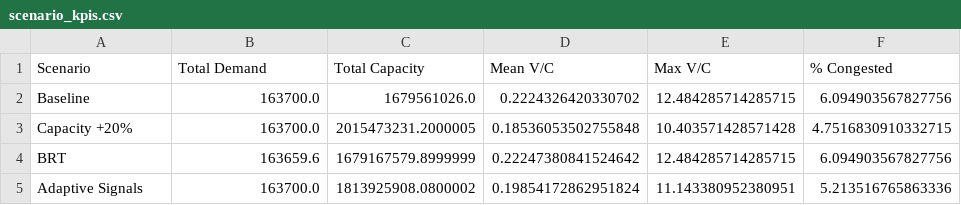
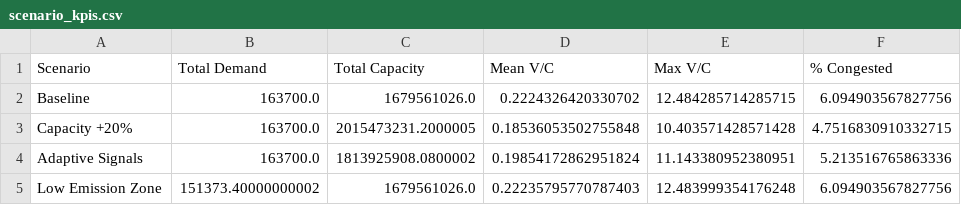
Before and after one commit to antoinekc8/DOTNET_project, a CSV file: results/cba_mca/scenario_kpis.csv, drawn as a sheet.

```diff
--- a/results/cba_mca/scenario_kpis.csv
+++ b/results/cba_mca/scenario_kpis.csv
@@ -3,3 +3,3 @@ Baseline,163700.0,1679561026.0,0.2224326420330702,12.484285714285715,6.094903567
 Capacity +20%,163700.0,2015473231.2000005,0.18536053502755848,10.403571428571428,4.7516830910332715
-BRT,163659.6,1679167579.8999999,0.22247380841524642,12.484285714285715,6.094903567827756
 Adaptive Signals,163700.0,1813925908.0800002,0.19854172862951824,11.143380952380951,5.213516765863336
+Low Emission Zone,151373.40000000002,1679561026.0,0.22235795770787403,12.483999354176248,6.094903567827756
```
Also changed, not shown: results/cba_mca/cba_results.csv, results/cba_mca/mca_results.csv, 2 other files.
